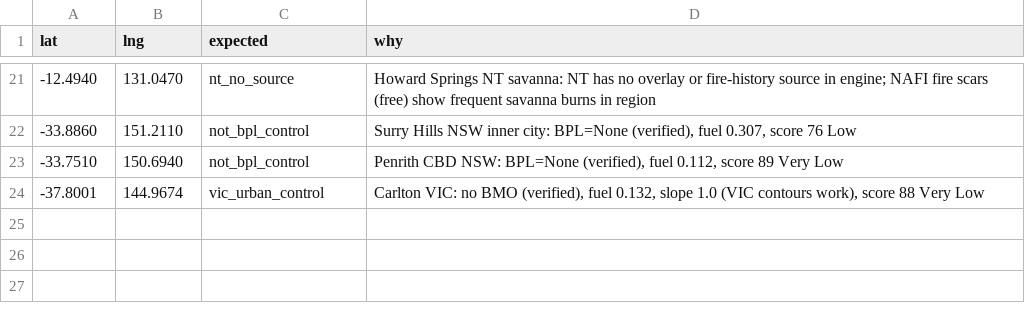
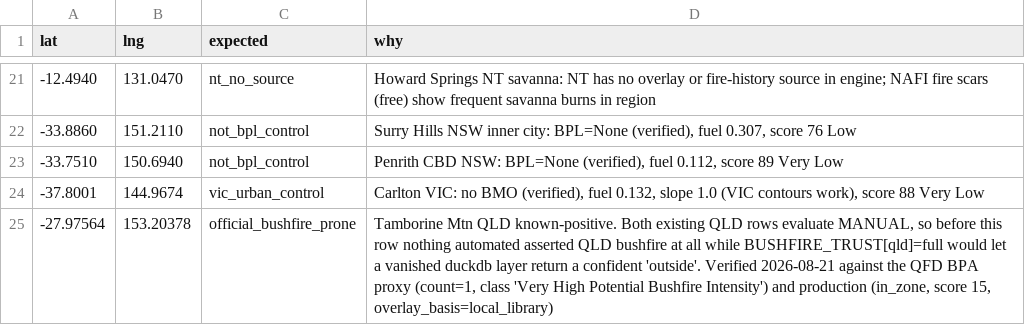
Before and after one commit to resuly/property-scores, a CSV file: data/truth_anchors/bushfire_anchors.csv, drawn as a sheet; only a part is shown, gaps mark what is left out; the diff names each change by its address in the sheet, - before the commit and + after, or states it on an @@ line.

```diff
--- a/data/truth_anchors/bushfire_anchors.csv
+++ b/data/truth_anchors/bushfire_anchors.csv
+row 25: -27.97564 | 153.20378 | official_bushfire_prone | Tamborine Mtn QLD known-positive. Both existing QLD rows evaluate MANUAL, so before this row nothing automated asserted QLD bushfire at all while BUSHFIRE_TRUST[qld]=full would let a vanished duckdb layer return a confident 'outside'. Verified 2026-08-21 against the QFD BPA proxy (count=1, class 'Very High Potential Bushfire Intensity') and production (in_zone, score 15, overlay_basis=local_library)
```
Also changed, not shown: 4 other files.
